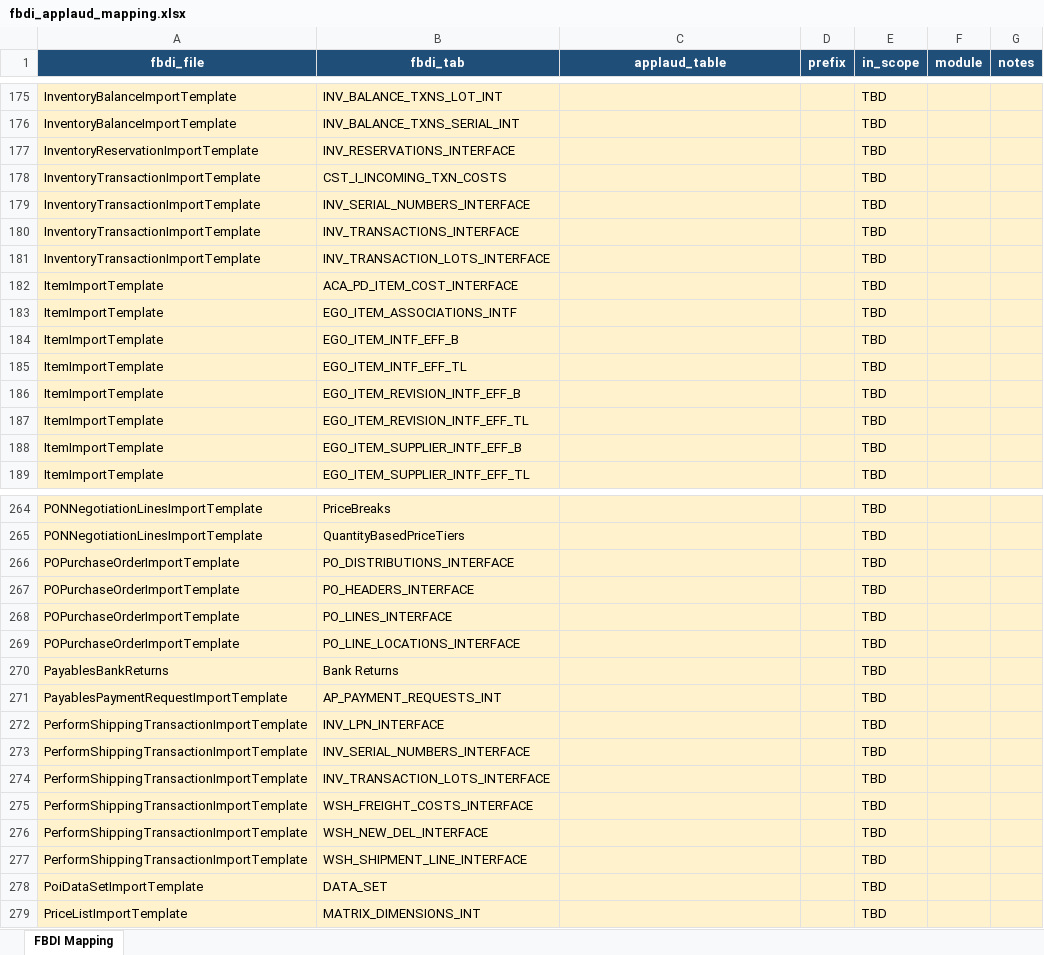
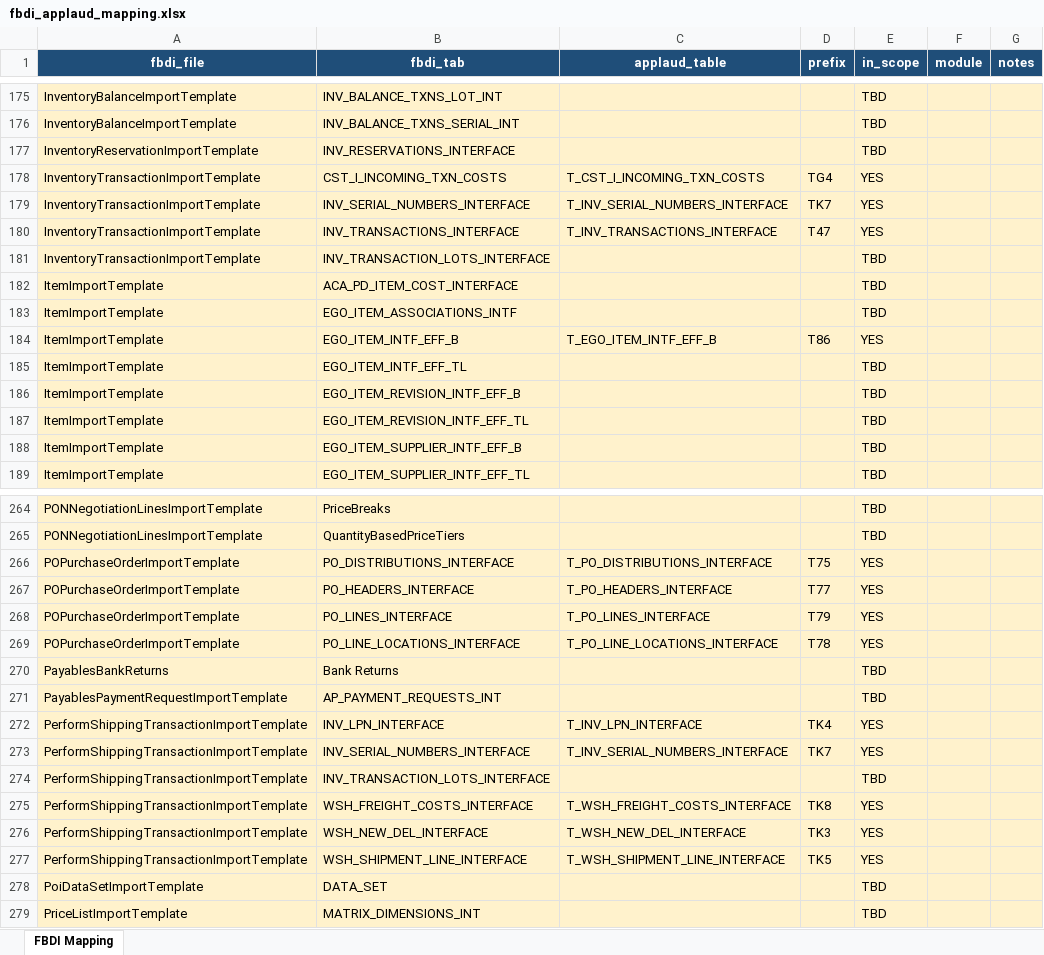
Before and after one commit to BradHagstrom-Premier/FBDI-Compare-Process-Oracle, an Excel workbook: fbdi_applaud_mapping.xlsx, sheet FBDI Mapping, drawn as a sheet; only a part is shown, gaps mark what is left out; values as stored, in another font and other column widths than the file's, no borders; the diff covers the shown part only; the diff names each change by its address in the sheet, - before the commit and + after, or states it on an @@ line.

```diff
--- a/fbdi_applaud_mapping.xlsx (sheet FBDI Mapping)
+++ b/fbdi_applaud_mapping.xlsx (sheet FBDI Mapping)
-C178 (applaud_table): (empty)
+C178 (applaud_table): T_CST_I_INCOMING_TXN_COSTS
-D178 (prefix): (empty)
+D178 (prefix): TG4
-E178:E180 (in_scope): TBD
+E178:E180 (in_scope): YES
-C179 (applaud_table): (empty)
+C179 (applaud_table): T_INV_SERIAL_NUMBERS_INTERFACE
-D179 (prefix): (empty)
+D179 (prefix): TK7
-C180 (applaud_table): (empty)
+C180 (applaud_table): T_INV_TRANSACTIONS_INTERFACE
-D180 (prefix): (empty)
+D180 (prefix): T47
-C184 (applaud_table): (empty)
+C184 (applaud_table): T_EGO_ITEM_INTF_EFF_B
-D184 (prefix): (empty)
+D184 (prefix): T86
-E184 (in_scope): TBD
+E184 (in_scope): YES
-C266 (applaud_table): (empty)
+C266 (applaud_table): T_PO_DISTRIBUTIONS_INTERFACE
-D266 (prefix): (empty)
+D266 (prefix): T75
-E266:E269 (in_scope): TBD
+E266:E269 (in_scope): YES
-C267 (applaud_table): (empty)
+C267 (applaud_table): T_PO_HEADERS_INTERFACE
-D267 (prefix): (empty)
+D267 (prefix): T77
-C268 (applaud_table): (empty)
+C268 (applaud_table): T_PO_LINES_INTERFACE
-D268 (prefix): (empty)
+D268 (prefix): T79
-C269 (applaud_table): (empty)
+C269 (applaud_table): T_PO_LINE_LOCATIONS_INTERFACE
-D269 (prefix): (empty)
+D269 (prefix): T78
-C272 (applaud_table): (empty)
+C272 (applaud_table): T_INV_LPN_INTERFACE
-D272 (prefix): (empty)
+D272 (prefix): TK4
-E272:E273 (in_scope): TBD
+E272:E273 (in_scope): YES
-C273 (applaud_table): (empty)
+C273 (applaud_table): T_INV_SERIAL_NUMBERS_INTERFACE
-D273 (prefix): (empty)
+D273 (prefix): TK7
-C275 (applaud_table): (empty)
+C275 (applaud_table): T_WSH_FREIGHT_COSTS_INTERFACE
-D275 (prefix): (empty)
+D275 (prefix): TK8
-E275:E277 (in_scope): TBD
+E275:E277 (in_scope): YES
-C276 (applaud_table): (empty)
+C276 (applaud_table): T_WSH_NEW_DEL_INTERFACE
-D276 (prefix): (empty)
+D276 (prefix): TK3
-C277 (applaud_table): (empty)
+C277 (applaud_table): T_WSH_SHIPMENT_LINE_INTERFACE
-D277 (prefix): (empty)
+D277 (prefix): TK5
```
Also changed, not shown: 196 edited cells elsewhere in this sheet, 1 other file.
